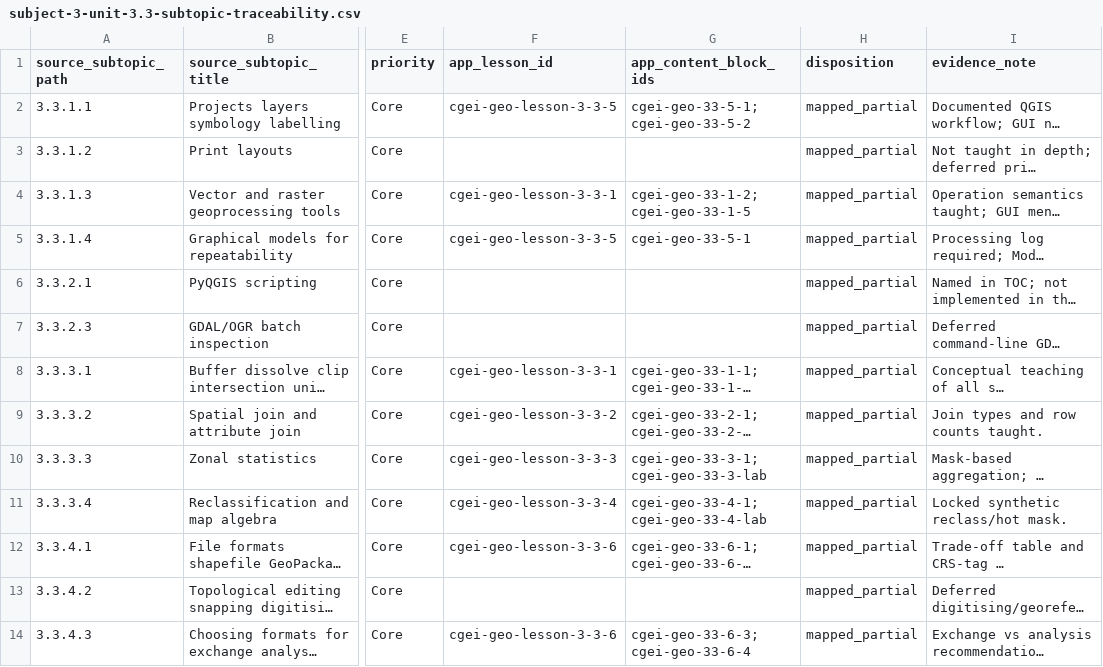
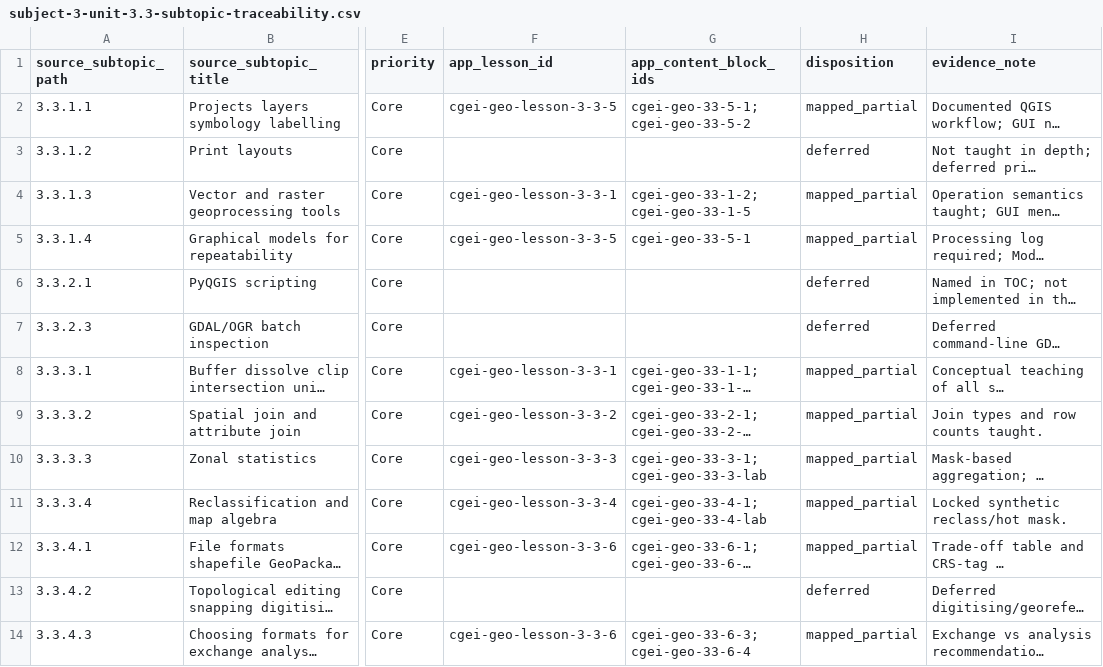
Before and after one commit to musab-shahid/my-study, a CSV file: docs/cgei/subject-3-unit-3.3-subtopic-traceability.csv, drawn as a sheet; only a part is shown, gaps mark what is left out; long unchanged cells end in …; the diff names each change by its address in the sheet, - before the commit and + after, or states it on an @@ line.

```diff
--- a/docs/cgei/subject-3-unit-3.3-subtopic-traceability.csv
+++ b/docs/cgei/subject-3-unit-3.3-subtopic-traceability.csv
-H3 (disposition): mapped_partial
+H3 (disposition): deferred
-H6:H7 (disposition): mapped_partial
+H6:H7 (disposition): deferred
-H13 (disposition): mapped_partial
+H13 (disposition): deferred
```
Also changed, not shown: docs/cgei/subject-1-unit-1.1-subtopic-traceability.csv, docs/cgei/subject-4-unit-4.10-subtopic-traceability.csv, 20 other files.
